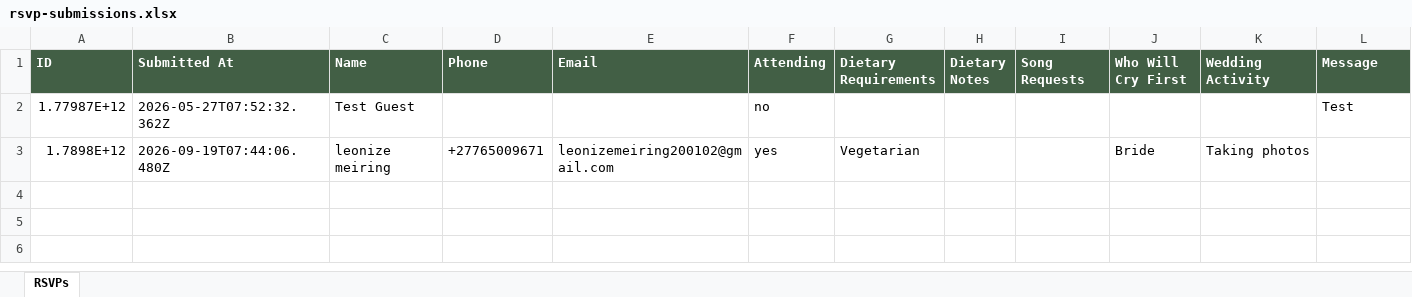
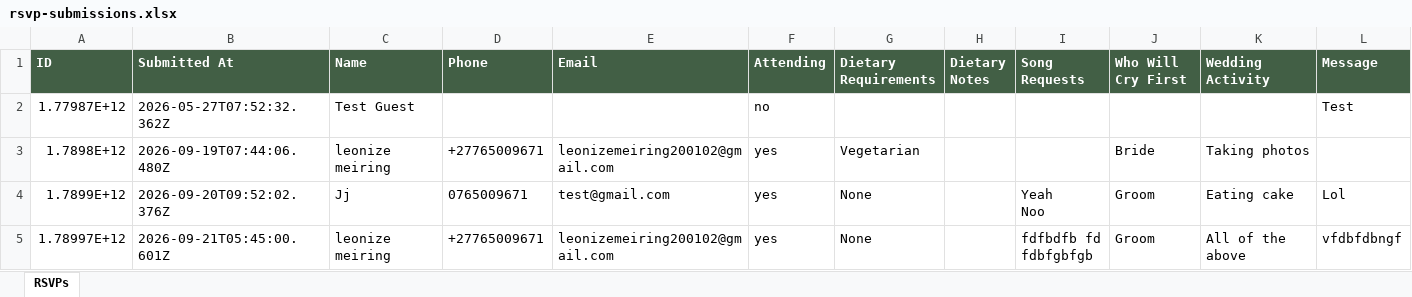
Before and after one commit to leonize36/Wedding-Hub, an Excel workbook: artifacts/api-server/rsvp-submissions.xlsx, sheet RSVPs, drawn as a sheet; values as stored, in another font and other column widths than the file's, no borders; ↵ is a line break in a cell; the diff names each change by its address in the sheet, - before the commit and + after, or states it on an @@ line.

```diff
--- a/artifacts/api-server/rsvp-submissions.xlsx (sheet RSVPs)
+++ b/artifacts/api-server/rsvp-submissions.xlsx (sheet RSVPs)
+row 4: 1.7899E+12 | 2026-09-20T09:52:02.376Z | Jj | 0765009671 | test@gmail.com | yes | None |  | Yeah ↵ Noo | Groom | Eating cake | Lol
+row 5: 1.78997E+12 | 2026-09-21T05:45:00.601Z | leonize meiring | +27765009671 | leonizemeiring200102@gmail.com | yes | None |  | fdfbdfb fd ↵ fdbfgbfgb | Groom | All of the above | vfdbfdbngf
```
Also changed, not shown: 2 other files.
